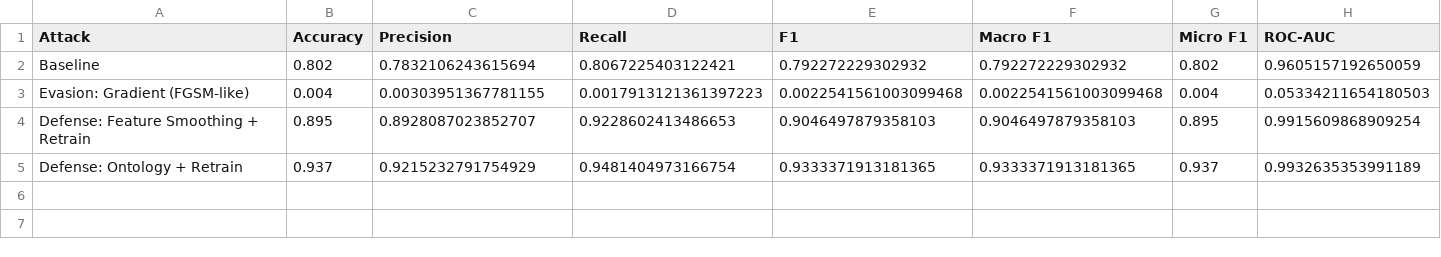
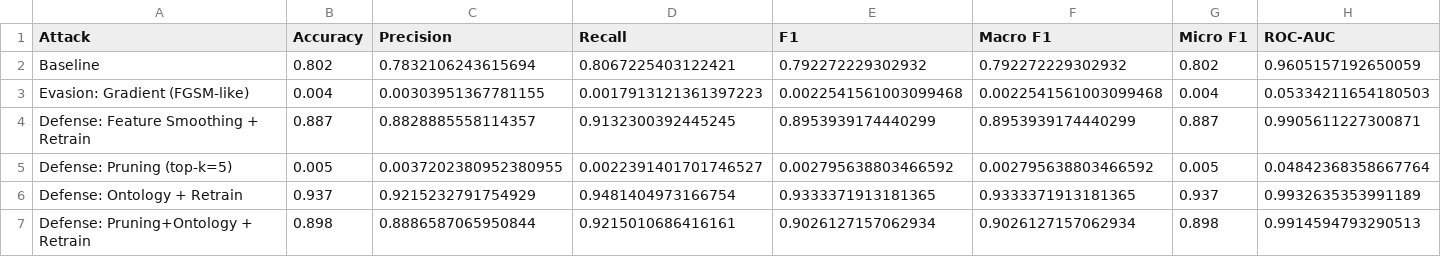
Before and after one commit to Easwarkrishna23/-GNN_Attacks_Ontology, a CSV file: results/final_post_defense_gcn.csv, drawn as a sheet; only a part is shown; rows hold the shown columns only; the diff covers the shown part only; the diff names each change by its address in the sheet, - before the commit and + after, or states it on an @@ line.

```diff
--- a/results/final_post_defense_gcn.csv
+++ b/results/final_post_defense_gcn.csv
-B4 (Accuracy): 0.895
+B4 (Accuracy): 0.887
-C4 (Precision): 0.8928087023852707
+C4 (Precision): 0.8828885558114357
-D4 (Recall): 0.9228602413486653
+D4 (Recall): 0.9132300392445245
-E4 (F1): 0.9046497879358103
+E4 (F1): 0.8953939174440299
-F4 (Macro F1): 0.9046497879358103
+F4 (Macro F1): 0.8953939174440299
-G4 (Micro F1): 0.895
+G4 (Micro F1): 0.887
-H4 (ROC-AUC): 0.9915609868909254
+H4 (ROC-AUC): 0.9905611227300871
+row 5: Defense: Pruning (top-k=5) | 0.005 | 0.0037202380952380955 | 0.0022391401701746527 | 0.002795638803466592 | 0.002795638803466592 | 0.005 | 0.04842368358667764
+row 7: Defense: Pruning+Ontology + Retrain | 0.898 | 0.8886587065950844 | 0.9215010686416161 | 0.9026127157062934 | 0.9026127157062934 | 0.898 | 0.9914594793290513
```
Also changed, not shown: 6 edited cells elsewhere in this file, results/dynamic_gat_evaluation_table.csv, results/dynamic_gcn_evaluation_table.csv, 32 other files.
